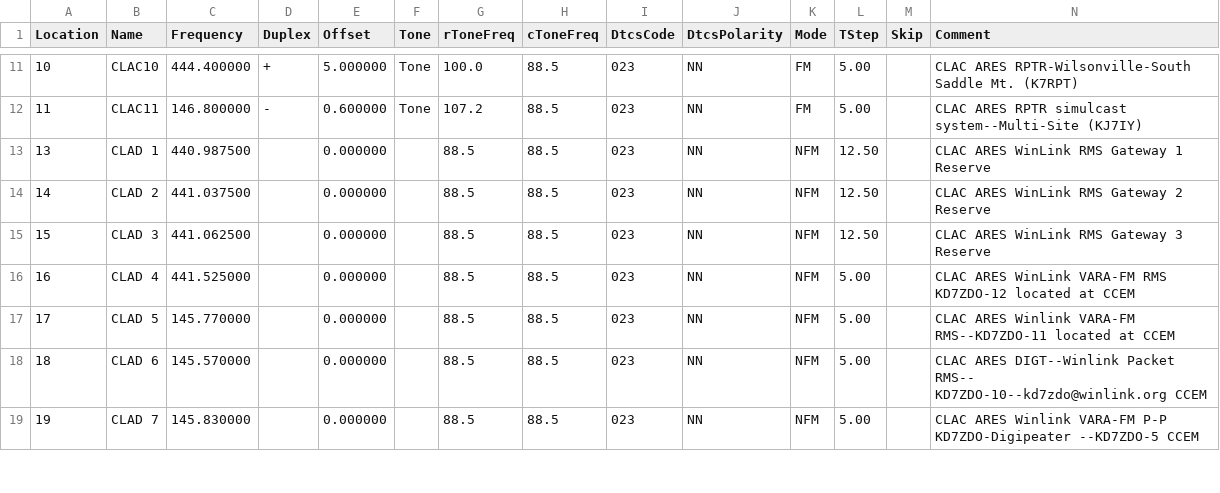
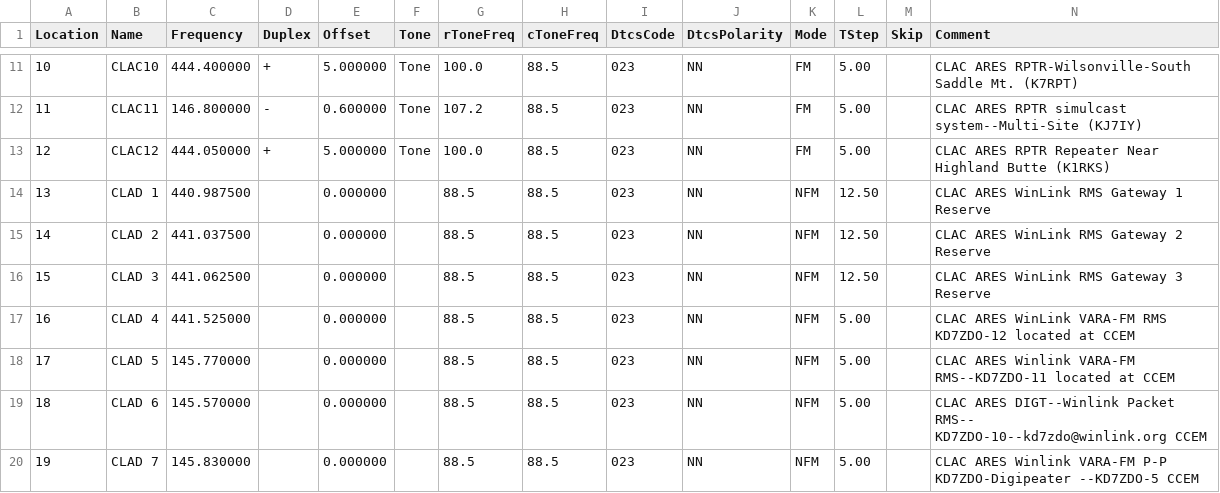
Before and after one commit to cares-github/frequency-plan, a CSV file: chirp_csv/2m_and_70cm.csv, drawn as a sheet; only a part is shown, gaps mark what is left out; rows hold the shown columns only; the diff names each change by its address in the sheet, - before the commit and + after, or states it on an @@ line.

```diff
--- a/chirp_csv/2m_and_70cm.csv
+++ b/chirp_csv/2m_and_70cm.csv
+row 13: 12 | CLAC12 | 444.050000 | + | 5.000000 | Tone | 100.0 | 88.5 | 023 | NN | FM | 5.00 |  | CLAC ARES RPTR Repeater Near Highland Butte (K1RKS)
```
Also changed, not shown: rt_csv/RT_2m_and_70cm.csv.
